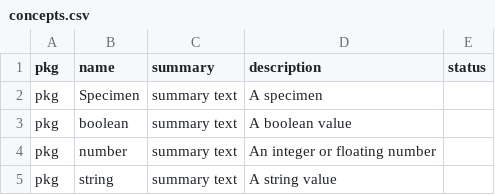
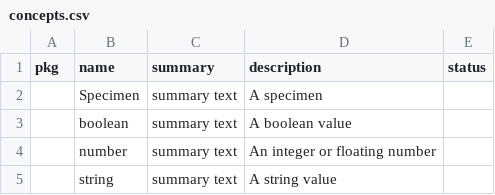
Before and after one commit to ShahimEssaid/ccdh-model, a CSV file: model/concepts.csv, drawn as a sheet.

Commit message:
runs for just reading model files.

```diff
--- a/model/concepts.csv
+++ b/model/concepts.csv
@@ -1,5 +1,5 @@
 "pkg","name","summary","description","status"
-"pkg","Specimen","summary text","A specimen",""
-"pkg","boolean","summary text","A boolean value","",""
-"pkg","number","summary text","An integer or floating number","",""
-"pkg","string","summary text","A string value","",""
+"","Specimen","summary text","A specimen",""
+"","boolean","summary text","A boolean value","",""
+"","number","summary text","An integer or floating number","",""
+"","string","summary text","A string value","",""
```
Also changed, not shown: 2 other files.
